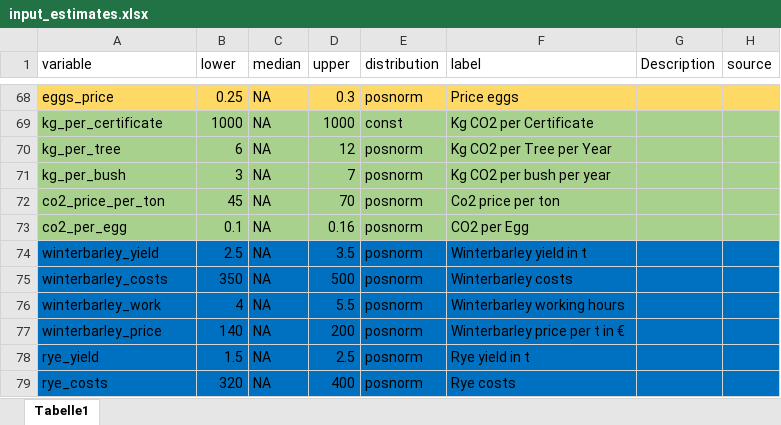
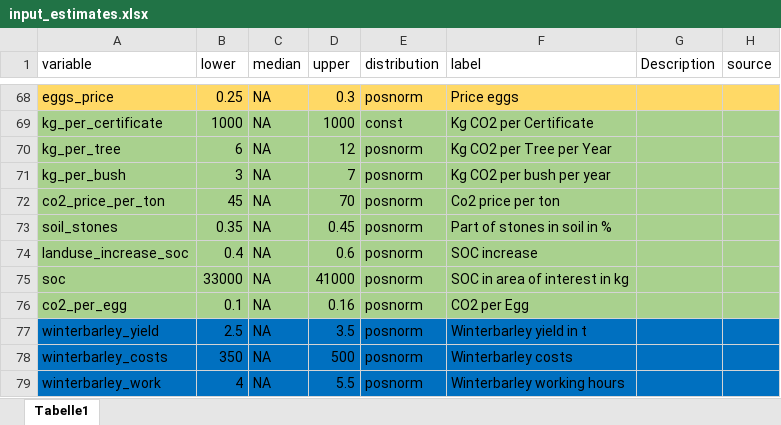
Before and after one commit to FreKuhl/Nuts_and_chicken, an Excel workbook: input_estimates.xlsx, sheet Tabelle1, drawn as a sheet; only a part is shown, gaps mark what is left out; the shorter side is filled out with more unchanged rows; values as stored, in another font and other column widths than the file's, no borders; the diff names each change by its address in the sheet, - before the commit and + after, or states it on an @@ line.

Commit message:
added soc increase due to landscape change to co2 certificates

```diff
--- a/input_estimates.xlsx (sheet Tabelle1)
+++ b/input_estimates.xlsx (sheet Tabelle1)
+row 73: soil_stones | 0.35 | NA | 0.45 | posnorm | Part of stones in soil in %
+row 74: landuse_increase_soc | 0.4 | NA | 0.6 | posnorm | SOC increase
+row 75: soc | 33000 | NA | 41000 | posnorm | SOC in area of interest in kg
```
Also changed, not shown: 1 other file.
